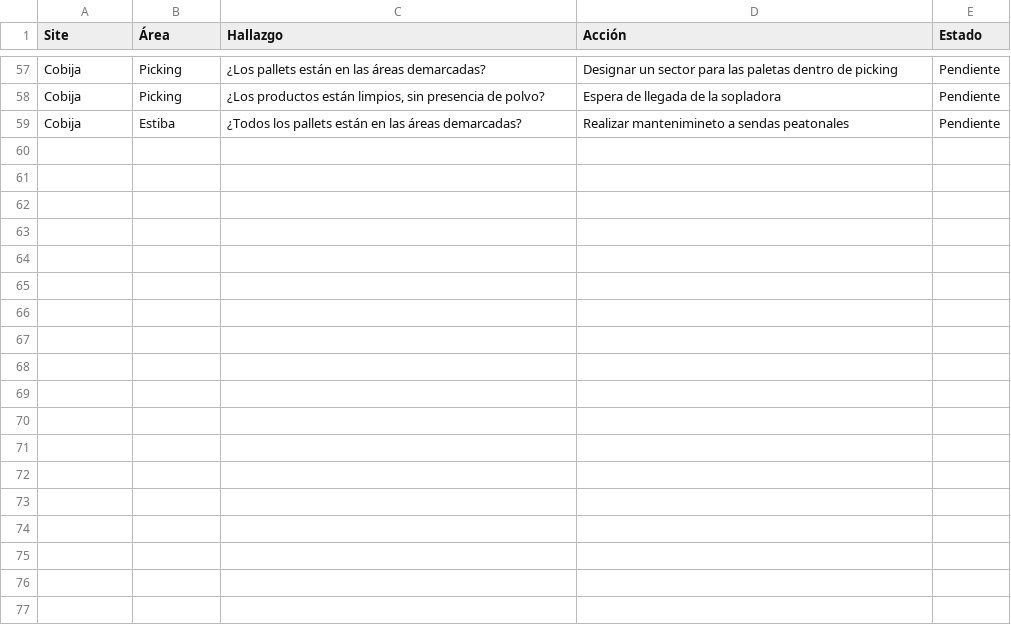
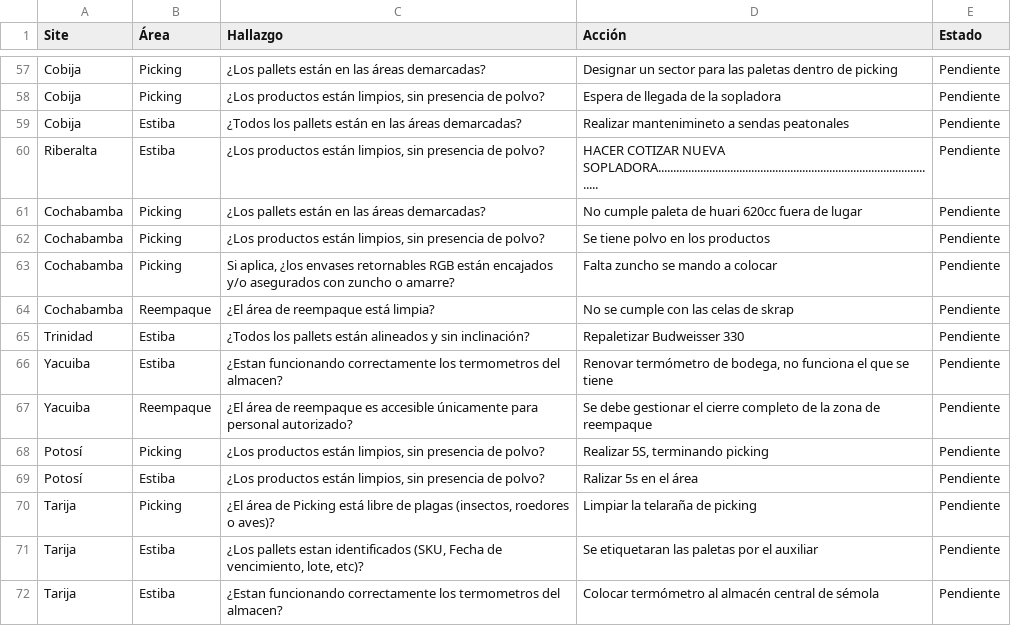
Before and after one commit to cristiancornejomercado-sys/dashboard-ronda-calidad, a CSV file: acciones.csv, drawn as a sheet; only a part is shown, gaps mark what is left out; the diff names each change by its address in the sheet, - before the commit and + after, or states it on an @@ line.

```diff
--- a/acciones.csv
+++ b/acciones.csv
+row 60: Riberalta | Estiba | ¿Los productos están limpios, sin presencia de polvo? | HACER COTIZAR NUEVA SOPLADORA.............................................................................................. | Pendiente
+row 61: Cochabamba | Picking | ¿Los pallets están en las áreas demarcadas? | No cumple paleta de huari 620cc fuera de lugar | Pendiente
+row 62: Cochabamba | Picking | ¿Los productos están limpios, sin presencia de polvo? | Se tiene polvo en los productos | Pendiente
+row 63: Cochabamba | Picking | Si aplica, ¿los envases retornables RGB están encajados y/o asegurados con zuncho o amarre? | Falta zuncho se mando a colocar | Pendiente
+row 64: Cochabamba | Reempaque | ¿El área de reempaque está limpia? | No se cumple con las celas de skrap | Pendiente
+row 65: Trinidad | Estiba | ¿Todos los pallets están alineados y sin inclinación? | Repaletizar Budweisser 330 | Pendiente
+row 66: Yacuiba | Estiba | ¿Estan funcionando correctamente los termometros del almacen? | Renovar termómetro de bodega, no funciona el que se tiene | Pendiente
+row 67: Yacuiba | Reempaque | ¿El área de reempaque es accesible únicamente para personal autorizado? | Se debe gestionar el cierre completo de la zona de reempaque | Pendiente
+row 68: Potosí | Picking | ¿Los productos están limpios, sin presencia de polvo? | Realizar 5S, terminando picking | Pendiente
+row 69: Potosí | Estiba | ¿Los productos están limpios, sin presencia de polvo? | Ralizar 5s en el área | Pendiente
+row 70: Tarija | Picking | ¿El área de Picking está libre de plagas (insectos, roedores o aves)? | Limpiar la telaraña de picking | Pendiente
+row 71: Tarija | Estiba | ¿Los pallets estan identificados (SKU, Fecha de vencimiento, lote, etc)? | Se etiquetaran las paletas por el auxiliar | Pendiente
+row 72: Tarija | Estiba | ¿Estan funcionando correctamente los termometros del almacen? | Colocar termómetro al almacén central de sémola | Pendiente
```
Also changed, not shown: dashboard_kpi.csv, hallazgos_area_site.csv, 5 other files.
